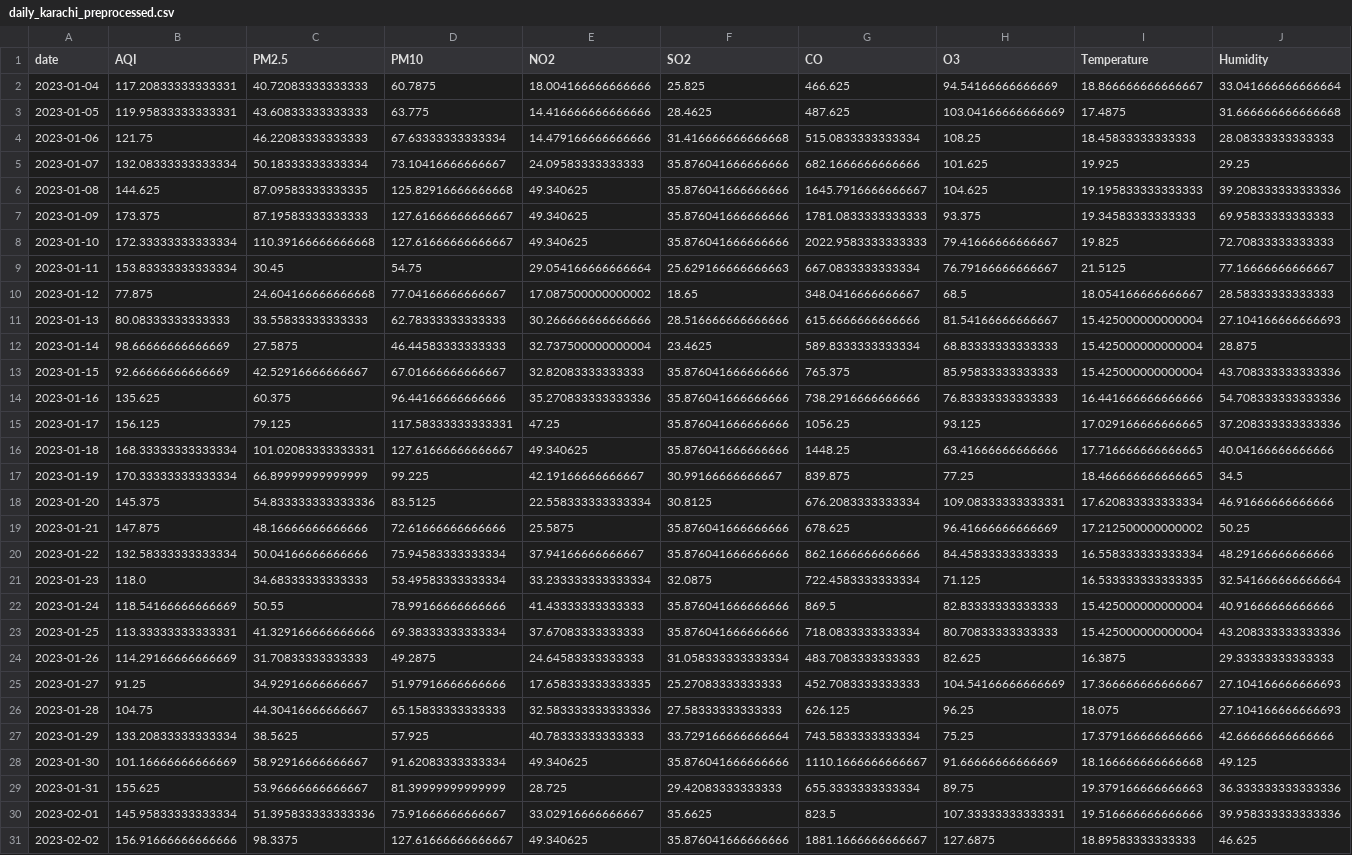
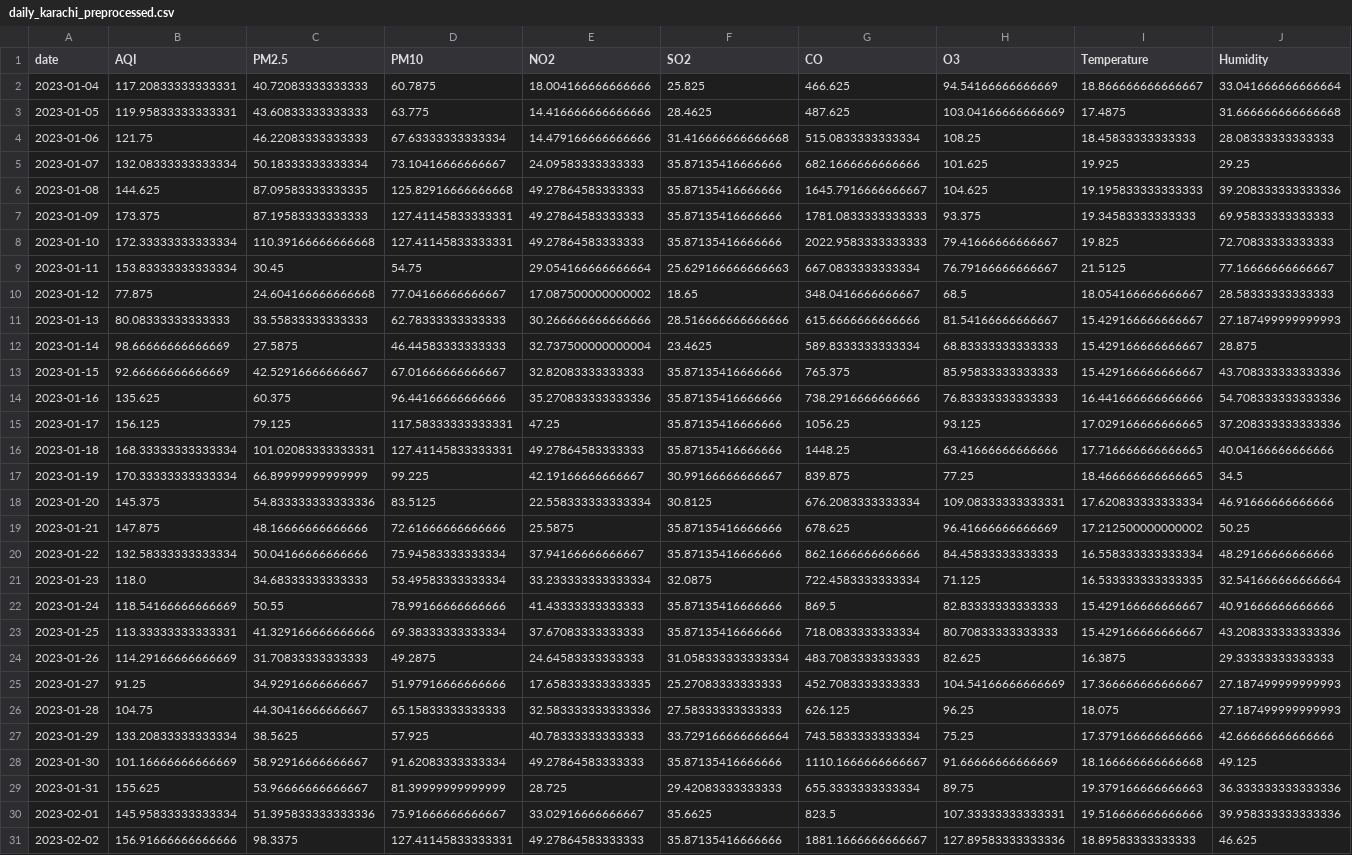
Before and after one commit to SheemaMasood381/Pearls-Karachi-AQI-Prediction-for-next-3-days-, a CSV file: processed_data/daily_karachi_preprocessed.csv, drawn as a sheet; only a part is shown; the diff covers the shown part only; the diff names each change by its address in the sheet, - before the commit and + after, or states it on an @@ line.

```diff
--- a/processed_data/daily_karachi_preprocessed.csv
+++ b/processed_data/daily_karachi_preprocessed.csv
-F5:F8 (SO2): 35.876041666666666
+F5:F8 (SO2): 35.87135416666666
-E6:E8 (NO2): 49.340625
+E6:E8 (NO2): 49.27864583333333
-D7:D8 (PM10): 127.61666666666667
+D7:D8 (PM10): 127.41145833333331
-I11:I13 (Temperature): 15.425000000000004
+I11:I13 (Temperature): 15.429166666666667
-J11 (Humidity): 27.104166666666693
+J11 (Humidity): 27.187499999999993
-F13:F16 (SO2): 35.876041666666666
+F13:F16 (SO2): 35.87135416666666
-D16 (PM10): 127.61666666666667
+D16 (PM10): 127.41145833333331
-E16 (NO2): 49.340625
+E16 (NO2): 49.27864583333333
-F19:F20 (SO2): 35.876041666666666
+F19:F20 (SO2): 35.87135416666666
-F22:F23 (SO2): 35.876041666666666
+F22:F23 (SO2): 35.87135416666666
-I22:I23 (Temperature): 15.425000000000004
+I22:I23 (Temperature): 15.429166666666667
-J25:J26 (Humidity): 27.104166666666693
+J25:J26 (Humidity): 27.187499999999993
-E28 (NO2): 49.340625
+E28 (NO2): 49.27864583333333
-F28 (SO2): 35.876041666666666
+F28 (SO2): 35.87135416666666
-D31 (PM10): 127.61666666666667
+D31 (PM10): 127.41145833333331
-E31 (NO2): 49.340625
+E31 (NO2): 49.27864583333333
-F31 (SO2): 35.876041666666666
+F31 (SO2): 35.87135416666666
-H31 (O3): 127.6875
+H31 (O3): 127.89583333333336
```
Also changed, not shown: 1 added row and 120 edited cells elsewhere in this file, data/karachi_daily_aqi_weather.csv, lime_explanations/lime_explanation.csv, 4 other files.
